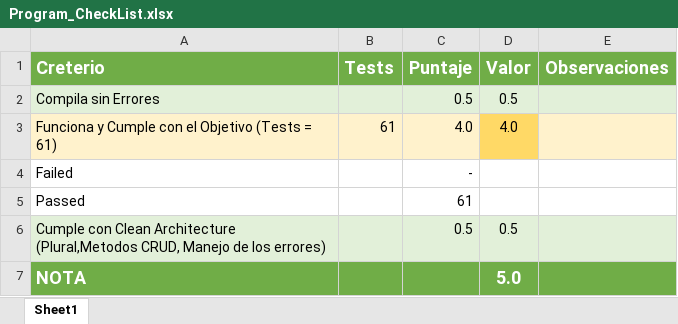
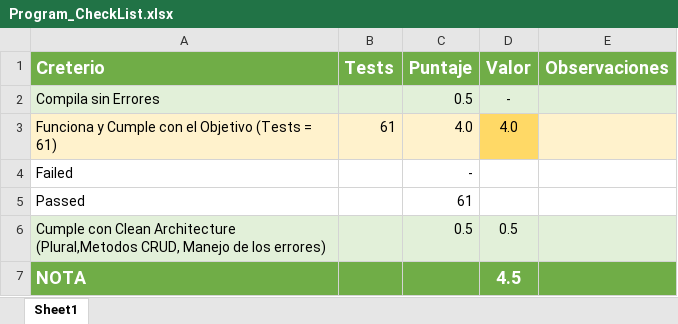
Before and after one commit to Jucer74/ServicesDevelopment, an Excel workbook: Exams/Exam-03/Program_CheckList.xlsx, sheet Sheet1, drawn as a sheet; values as stored, in another font and other column widths than the file's, no borders; conditional formats not drawn; the diff names each change by its address in the sheet, - before the commit and + after, or states it on an @@ line.

Commit message:
Update Program_CheckList.xlsx

```diff
--- a/Exams/Exam-03/Program_CheckList.xlsx (sheet Sheet1)
+++ b/Exams/Exam-03/Program_CheckList.xlsx (sheet Sheet1)
-D2 (Valor): 0.5
+D2 (Valor): -
-D7 (Valor): 5.0
+D7 (Valor): 4.5
```
